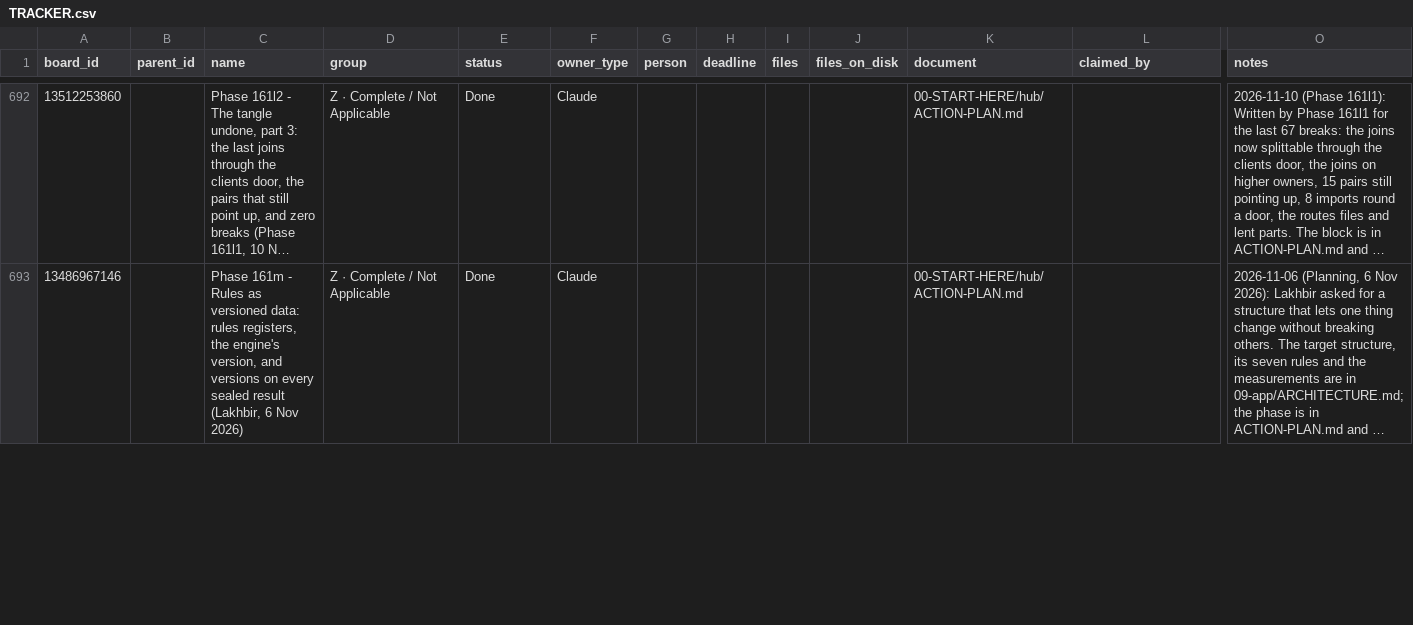
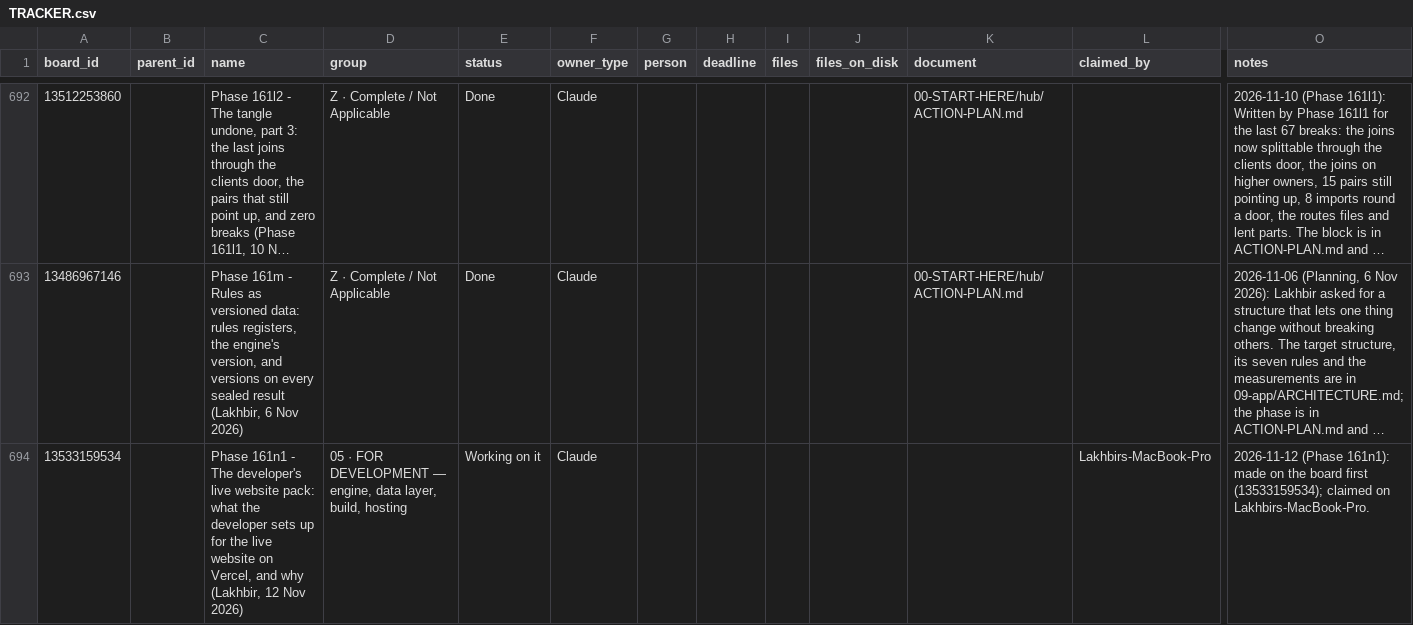
Before and after one commit to ldhillonaqlios/caprebate, a CSV file: Caprebate/00-START-HERE/hub/TRACKER.csv, drawn as a sheet; only a part is shown, gaps mark what is left out; long unchanged cells end in …; rows hold the shown columns only; the diff covers the shown part only; the diff names each change by its address in the sheet, - before the commit and + after, or states it on an @@ line.

```diff
--- a/Caprebate/00-START-HERE/hub/TRACKER.csv
+++ b/Caprebate/00-START-HERE/hub/TRACKER.csv
+row 694: 13533159534 |  | Phase 161n1 - The developer's live website pack: what the developer sets up for the live website on Vercel, and why (Lakhbir, 12 Nov 2026) | 05 · FOR DEVELOPMENT — engine, data layer, build, hosting | Working on it | Claude |  |  |  |  |  | Lakhbirs-MacBook-Pro | 2026-11-12 (Phase 161n1): made on the board first (13533159534); claimed on Lakhbirs-MacBook-Pro.
```
Also changed, not shown: 2 edited cells elsewhere in this file, 2 other files.
